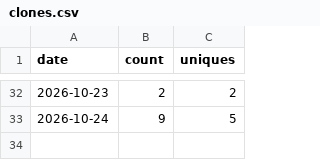
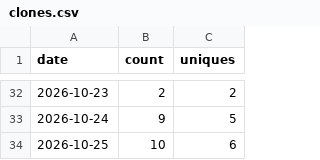
Before and after one commit to SynexyConsulting/TouchDeck, a CSV file: clones.csv, drawn as a sheet; only a part is shown, gaps mark what is left out; the diff names each change by its address in the sheet, - before the commit and + after, or states it on an @@ line.

```diff
--- a/clones.csv
+++ b/clones.csv
+row 34: 2026-10-25 | 10 | 6
```
Also changed, not shown: paths.csv, referrers.csv, 1 other file.
